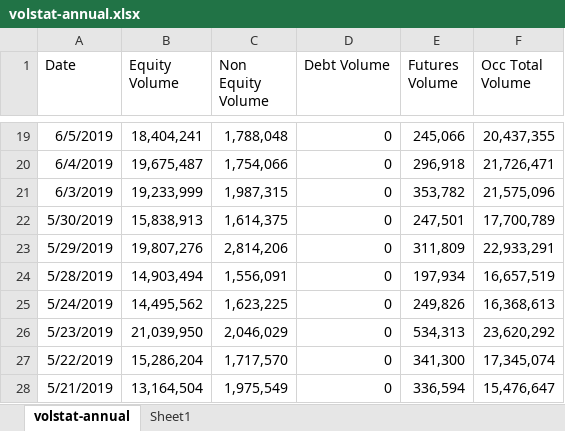
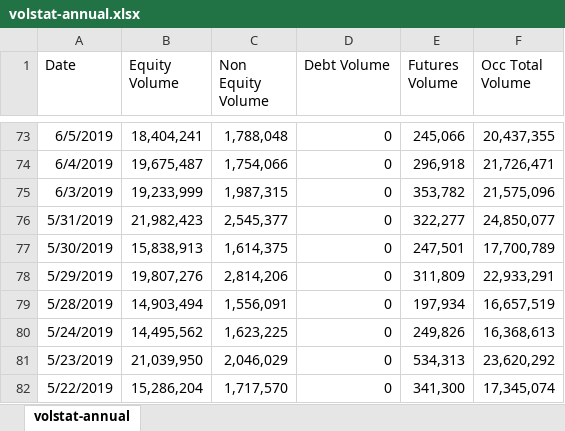
Before and after one commit to MoreCoffee12/Economics, an Excel workbook: volstat-annual.xlsx, sheet volstat-annual, drawn as a sheet; only a part is shown, gaps mark what is left out; the shorter side is filled out with more unchanged rows; values as stored, in another font and other column widths than the file's, no borders; the diff covers the shown part only; the diff names each change by its address in the sheet, - before the commit and + after, or states it on an @@ line.

Commit message:
Added margin data

```diff
--- a/volstat-annual.xlsx (sheet volstat-annual)
+++ b/volstat-annual.xlsx (sheet volstat-annual)
-sheet tab: Sheet1
+row 76: 5/31/2019 | 21,982,423 | 2,545,377 | 0 | 322,277 | 24,850,077
```
Also changed, not shown: 54 added rows elsewhere in this sheet, MarginData.xlsx, 1 other file.
